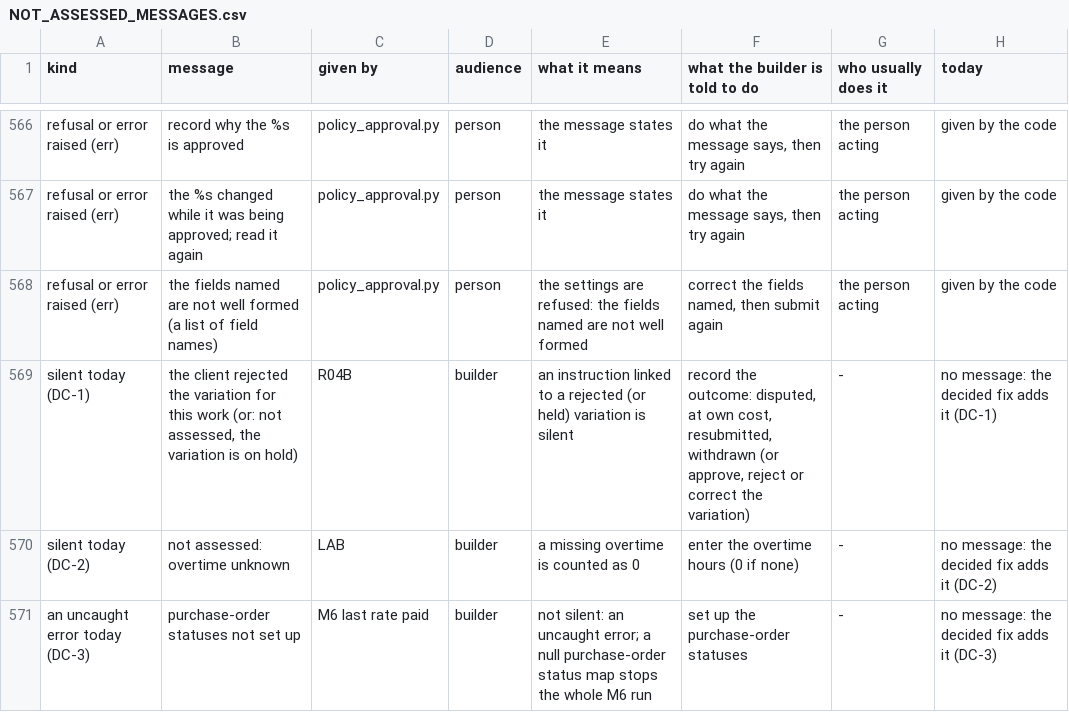
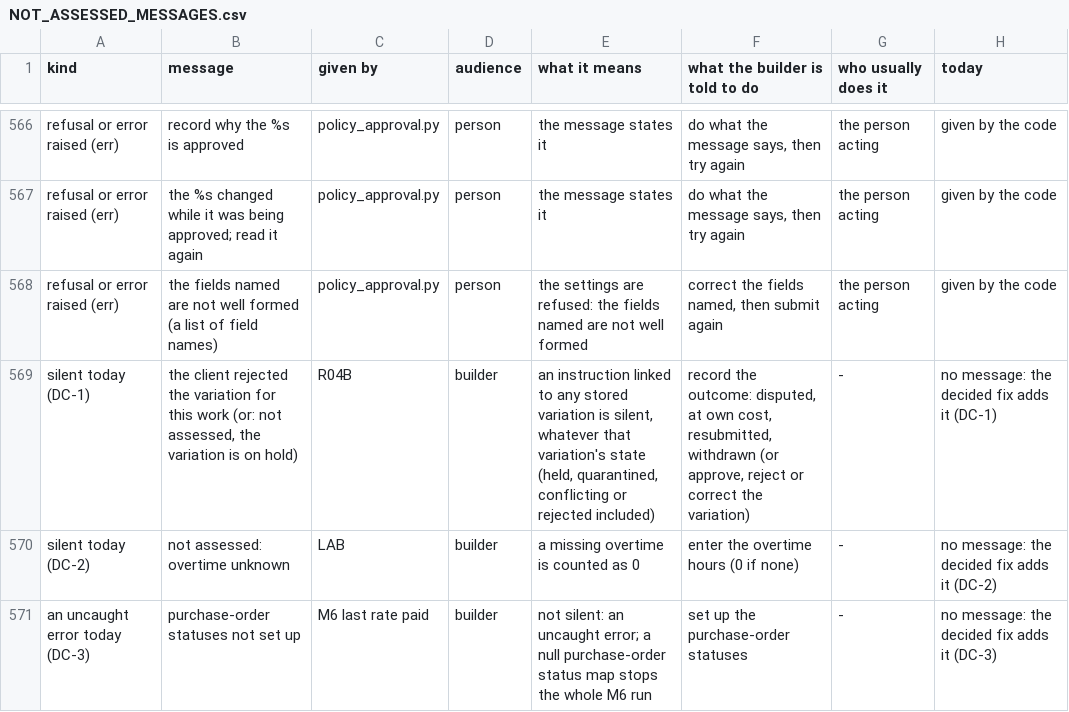
Before and after one commit to mannykappos/apg-stage1-private, a CSV file: rev4/NOT_ASSESSED_MESSAGES.csv, drawn as a sheet; only a part is shown, gaps mark what is left out; the diff covers the shown part only.

```diff
--- a/rev4/NOT_ASSESSED_MESSAGES.csv
+++ b/rev4/NOT_ASSESSED_MESSAGES.csv
@@ -568,3 +568,3 @@ refusal or error raised (err),the %s changed while it was being approved; read i
 refusal or error raised (err),the fields named are not well formed (a list of field names),policy_approval.py,person,the settings are refused: the fields named are not well formed,"correct the fields named, then submit again",the person acting,given by the code
-silent today (DC-1),"the client rejected the variation for this work (or: not assessed, the variation is on hold)",R04B,builder,an instruction linked to a rejected (or held) variation is silent,"record the outcome: disputed, at own cost, resubmitted, withdrawn (or approve, reject or correct the variation)",-,no message: the decided fix adds it (DC-1)
+silent today (DC-1),"the client rejected the variation for this work (or: not assessed, the variation is on hold)",R04B,builder,"an instruction linked to any stored variation is silent, whatever that variation's state (held, quarantined, conflicting or rejected included)","record the outcome: disputed, at own cost, resubmitted, withdrawn (or approve, reject or correct the variation)",-,no message: the decided fix adds it (DC-1)
 silent today (DC-2),not assessed: overtime unknown,LAB,builder,a missing overtime is counted as 0,enter the overtime hours (0 if none),-,no message: the decided fix adds it (DC-2)
```
Also changed, not shown: 1 added row and 2 edited cells elsewhere in this file, rev4/RULE_INPUT_CONTRACTS.csv, supply_system_draft7/RELEASE_A_COVERAGE.csv, 14 other files.
